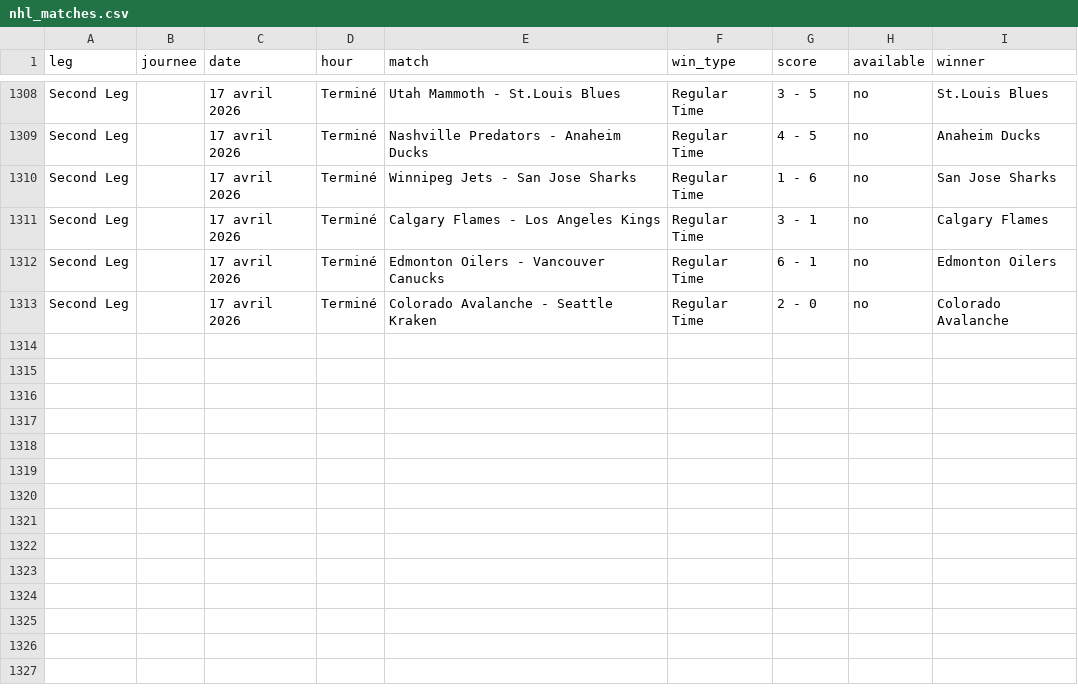
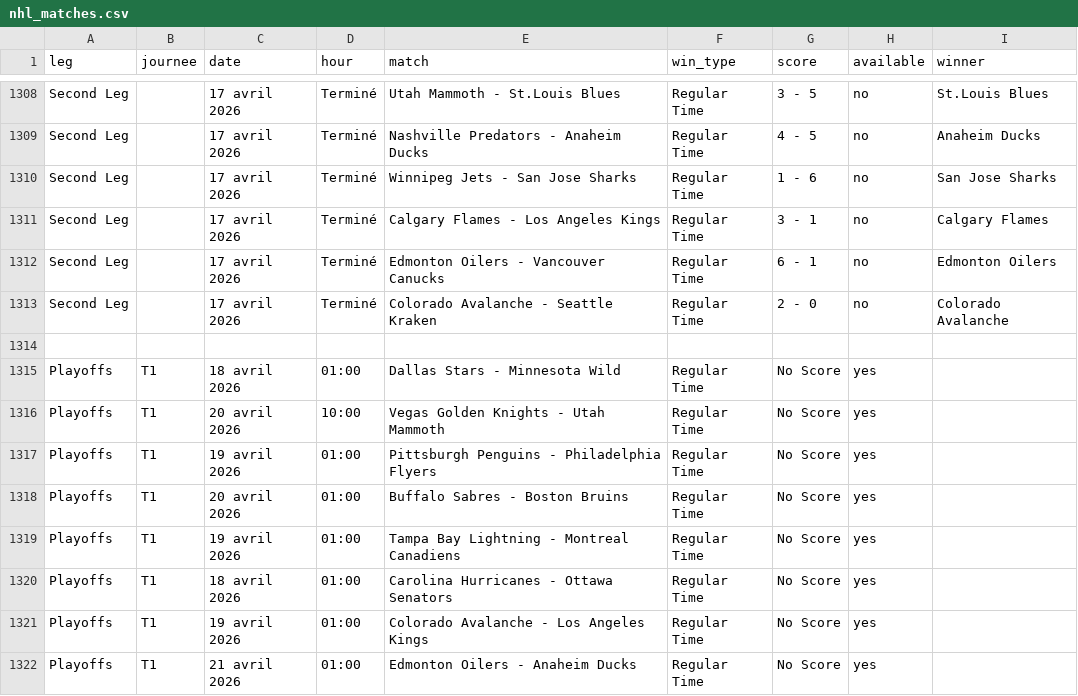
Before and after one commit to MauriceToast/Python_main, a CSV file: nhl_matches.csv, drawn as a sheet; only a part is shown, gaps mark what is left out; the diff names each change by its address in the sheet, - before the commit and + after, or states it on an @@ line.

Commit message:
Update nhl_matches.csv

```diff
--- a/nhl_matches.csv
+++ b/nhl_matches.csv
+row 1314: (empty)
+row 1315: Playoffs | T1 | 18 avril 2026 | 01:00 | Dallas Stars - Minnesota Wild | Regular Time | No Score | yes
+row 1316: Playoffs | T1 | 20 avril 2026 | 10:00 | Vegas Golden Knights - Utah Mammoth | Regular Time | No Score | yes
+row 1317: Playoffs | T1 | 19 avril 2026 | 01:00 | Pittsburgh Penguins - Philadelphia Flyers | Regular Time | No Score | yes
+row 1318: Playoffs | T1 | 20 avril 2026 | 01:00 | Buffalo Sabres - Boston Bruins | Regular Time | No Score | yes
+row 1319: Playoffs | T1 | 19 avril 2026 | 01:00 | Tampa Bay Lightning - Montreal Canadiens | Regular Time | No Score | yes
+row 1320: Playoffs | T1 | 18 avril 2026 | 01:00 | Carolina Hurricanes - Ottawa Senators | Regular Time | No Score | yes
+row 1321: Playoffs | T1 | 19 avril 2026 | 01:00 | Colorado Avalanche - Los Angeles Kings | Regular Time | No Score | yes
+row 1322: Playoffs | T1 | 21 avril 2026 | 01:00 | Edmonton Oilers - Anaheim Ducks | Regular Time | No Score | yes
```
